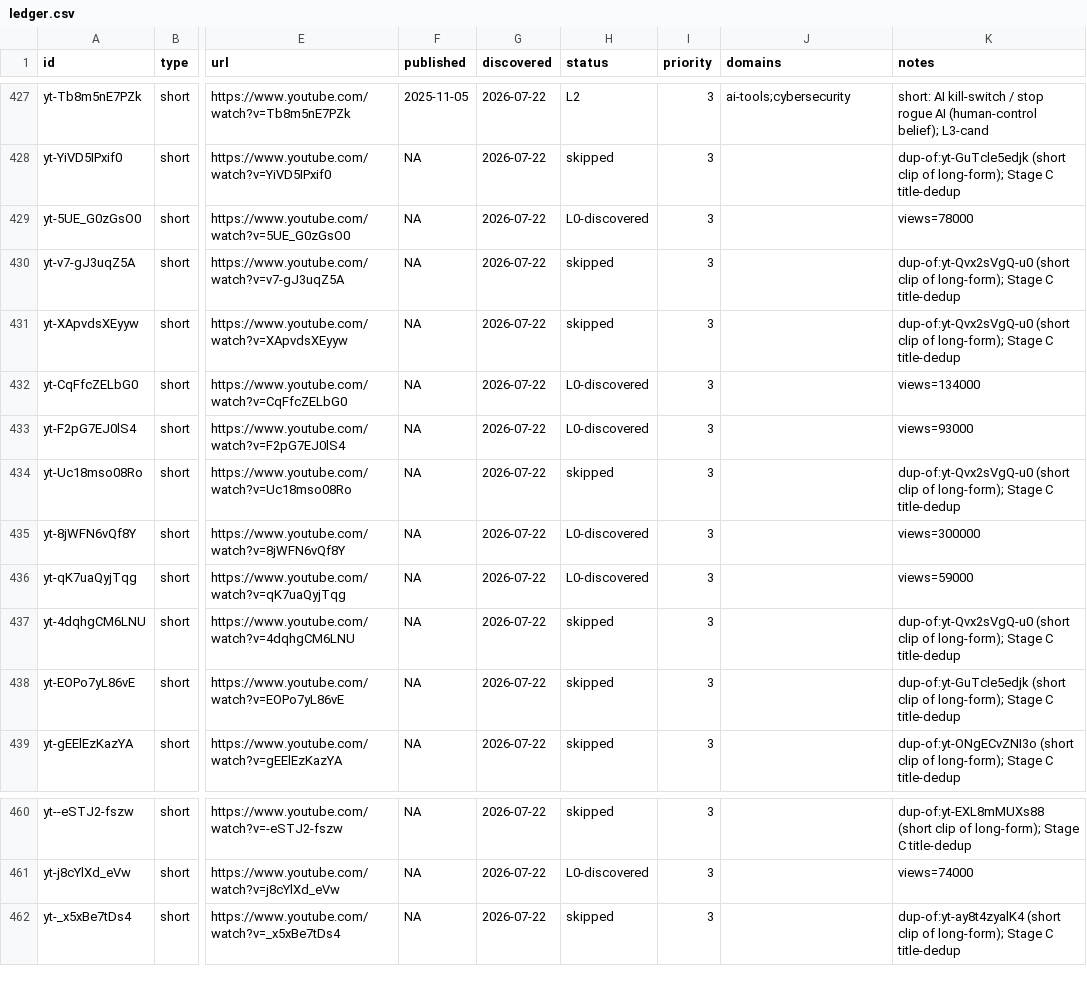
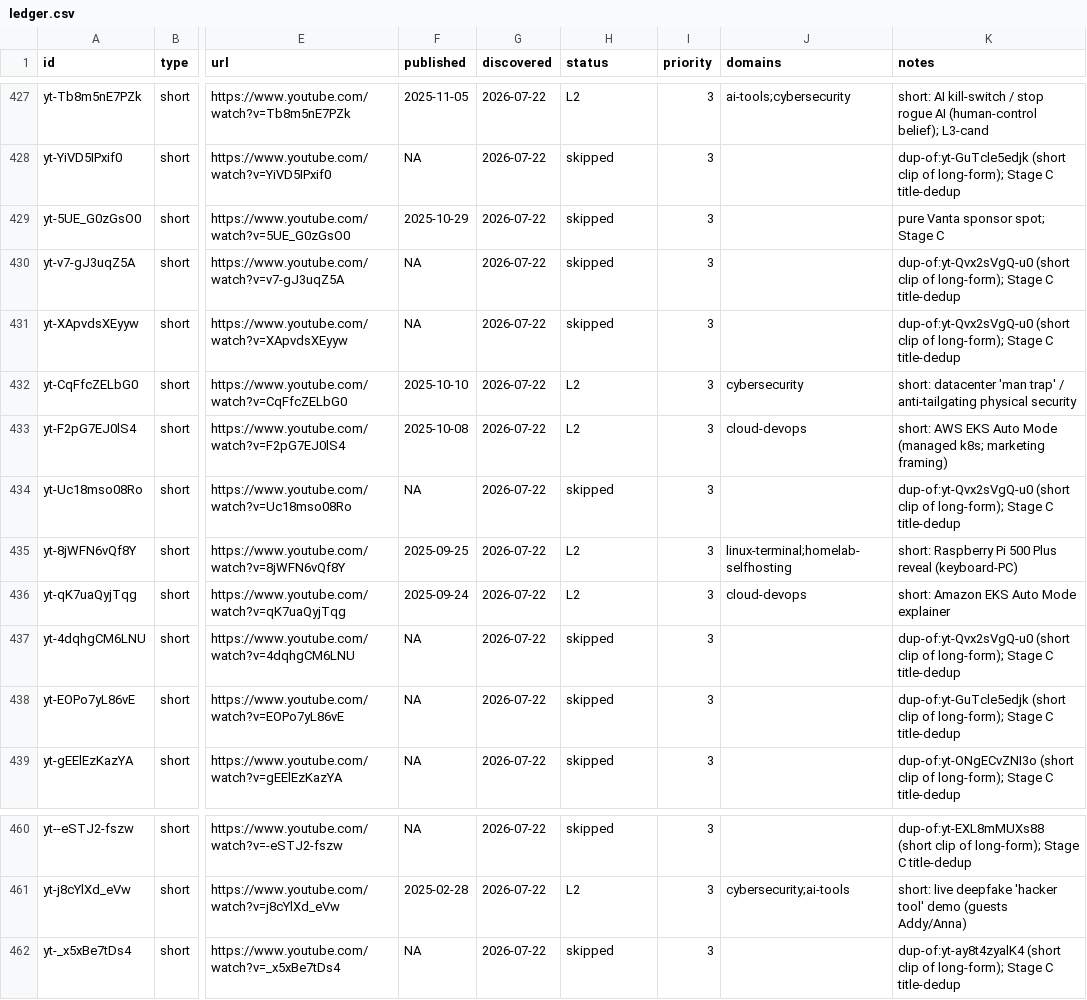
Before and after one commit to claes-work/networkchuck-clone, a CSV file: pipeline/ledger.csv, drawn as a sheet; only a part is shown, gaps mark what is left out; the diff covers the shown part only; the diff names each change by its address in the sheet, - before the commit and + after, or states it on an @@ line.

```diff
--- a/pipeline/ledger.csv
+++ b/pipeline/ledger.csv
-F429 (published): NA
+F429 (published): 2025-10-29
-H429 (status): L0-discovered
+H429 (status): skipped
-K429 (notes): views=78000
+K429 (notes): pure Vanta sponsor spot; Stage C
-F432 (published): NA
+F432 (published): 2025-10-10
-H432:H433 (status): L0-discovered
+H432:H433 (status): L2
-J432 (domains): (empty)
+J432 (domains): cybersecurity
-K432 (notes): views=134000
+K432 (notes): short: datacenter 'man trap' / anti-tailgating physical security
-F433 (published): NA
+F433 (published): 2025-10-08
-J433 (domains): (empty)
+J433 (domains): cloud-devops
-K433 (notes): views=93000
+K433 (notes): short: AWS EKS Auto Mode (managed k8s; marketing framing)
-F435 (published): NA
+F435 (published): 2025-09-25
-H435:H436 (status): L0-discovered
+H435:H436 (status): L2
-J435 (domains): (empty)
+J435 (domains): linux-terminal;homelab-selfhosting
-K435 (notes): views=300000
+K435 (notes): short: Raspberry Pi 500 Plus reveal (keyboard-PC)
-F436 (published): NA
+F436 (published): 2025-09-24
-J436 (domains): (empty)
+J436 (domains): cloud-devops
-K436 (notes): views=59000
+K436 (notes): short: Amazon EKS Auto Mode explainer
-F461 (published): NA
+F461 (published): 2025-02-28
-H461 (status): L0-discovered
+H461 (status): L2
-J461 (domains): (empty)
+J461 (domains): cybersecurity;ai-tools
-K461 (notes): views=74000
+K461 (notes): short: live deepfake 'hacker tool' demo (guests Addy/Anna)
```
Also changed, not shown: 32 edited cells elsewhere in this file, 12 other files.
